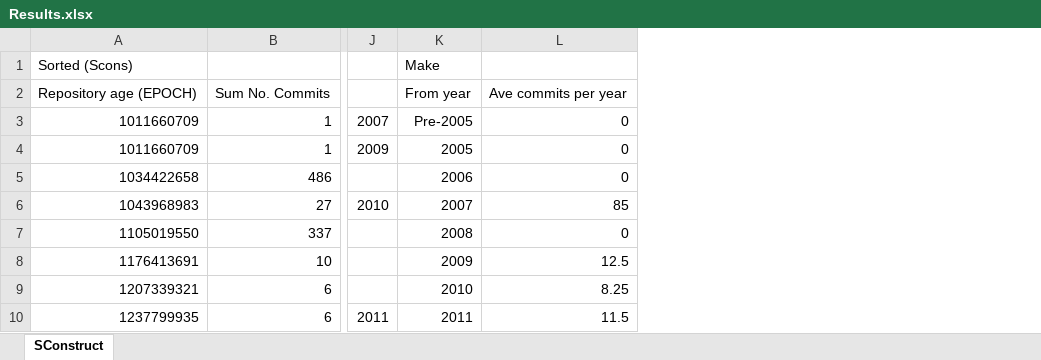
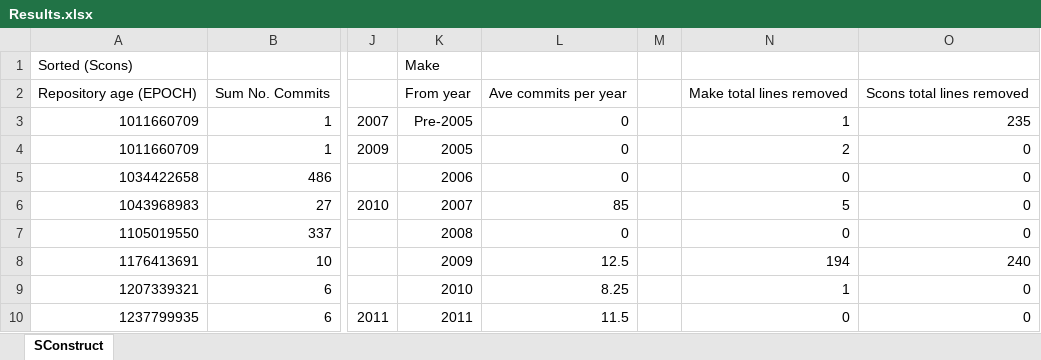
Before and after one commit to Protofall/David-SCons-Make-Research, an Excel workbook: results/Results.xlsx, sheet SConstruct, drawn as a sheet; only a part is shown, gaps mark what is left out; values as stored, in another font and other column widths than the file's, no borders; charts and pictures not drawn; the diff names each change by its address in the sheet, - before the commit and + after, or states it on an @@ line.

Commit message:
Added some more graphs. Lines removed against commits

```diff
--- a/results/Results.xlsx (sheet SConstruct)
+++ b/results/Results.xlsx (sheet SConstruct)
+column M, empty
+column N, rows 2-10: Make total lines removed | 1 | 2 | 0 | 5 | 0 | 194 | 1 | 0
+column O, rows 2-10: Scons total lines removed | 235 | 0 | 0 | 0 | 0 | 240 | 0 | 0
```
Also changed, not shown: charts or pictures, results/SConstruct-Graph.xlsx.
